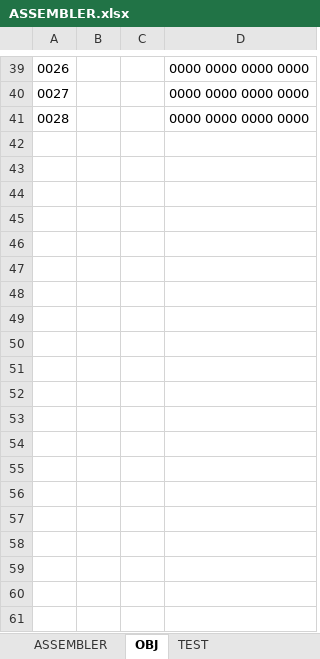
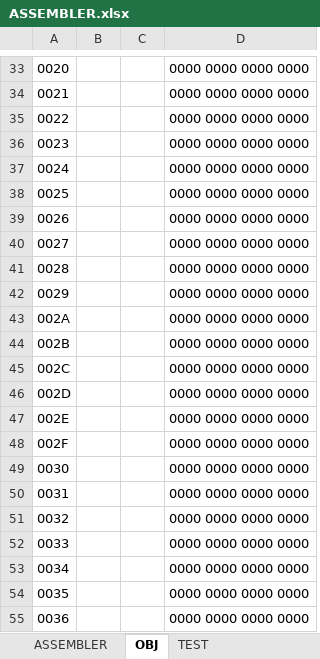
Before and after one commit to Archon-73/Computer-Design, an Excel workbook: Assembler/ASSEMBLER.xlsx, sheet OBJ, drawn as a sheet; only a part is shown, gaps mark what is left out; values as stored, in another font and other column widths than the file's, no borders; the diff covers the shown part only; the diff names each change by its address in the sheet, - before the commit and + after, or states it on an @@ line.

```diff
--- a/Assembler/ASSEMBLER.xlsx (sheet OBJ)
+++ b/Assembler/ASSEMBLER.xlsx (sheet OBJ)
@@ column A renumbered between rows 5 and 35 @@
+row 36: 0023 |  |  | 0000 0000 0000 0000
+row 37: 0024 |  |  | 0000 0000 0000 0000
+row 38: 0025 |  |  | 0000 0000 0000 0000
+row 39: 0026 |  |  | 0000 0000 0000 0000
+row 40: 0027 |  |  | 0000 0000 0000 0000
+row 41: 0028 |  |  | 0000 0000 0000 0000
+row 42: 0029 |  |  | 0000 0000 0000 0000
+row 43: 002A |  |  | 0000 0000 0000 0000
+row 44: 002B |  |  | 0000 0000 0000 0000
+row 45: 002C |  |  | 0000 0000 0000 0000
+row 46: 002D |  |  | 0000 0000 0000 0000
+row 47: 002E |  |  | 0000 0000 0000 0000
+row 48: 002F |  |  | 0000 0000 0000 0000
+row 49: 0030 |  |  | 0000 0000 0000 0000
+row 50: 0031 |  |  | 0000 0000 0000 0000
+row 51: 0032 |  |  | 0000 0000 0000 0000
+row 52: 0033 |  |  | 0000 0000 0000 0000
+row 53: 0034 |  |  | 0000 0000 0000 0000
+row 54: 0035 |  |  | 0000 0000 0000 0000
+row 55: 0036 |  |  | 0000 0000 0000 0000
```
Also changed, not shown: 203 added rows, 14 removed rows, 1 moved row and 20 edited cells elsewhere in this sheet, sheet ASSEMBLER, formulas that keep their value, 8 other files.
